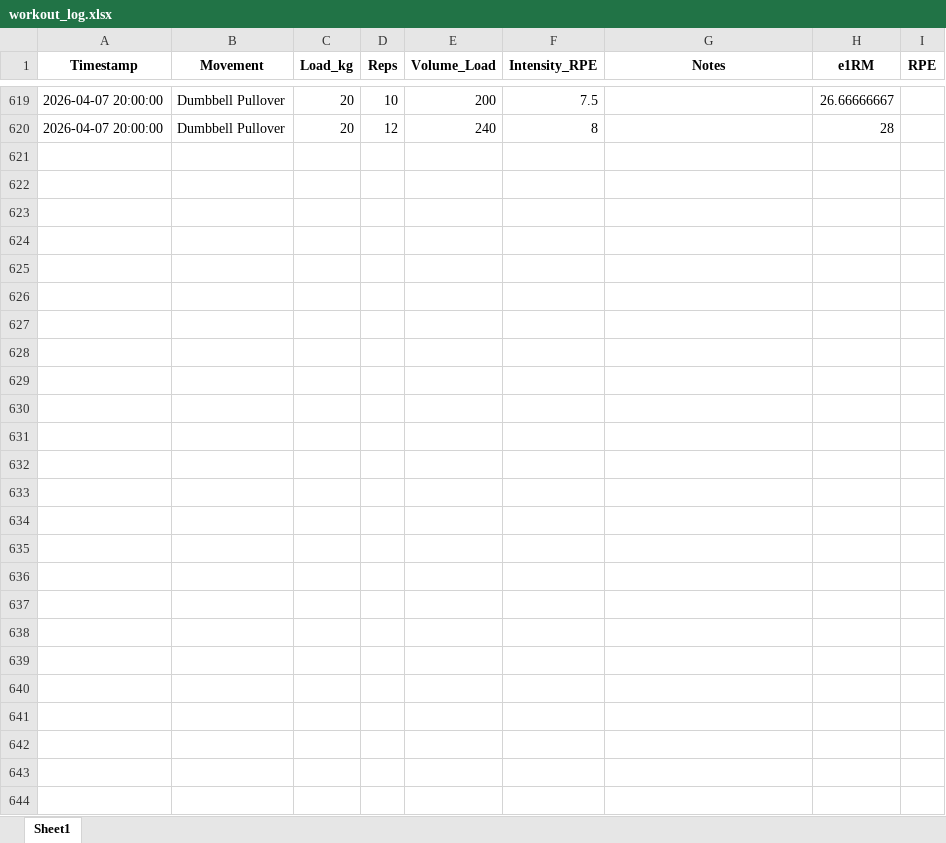
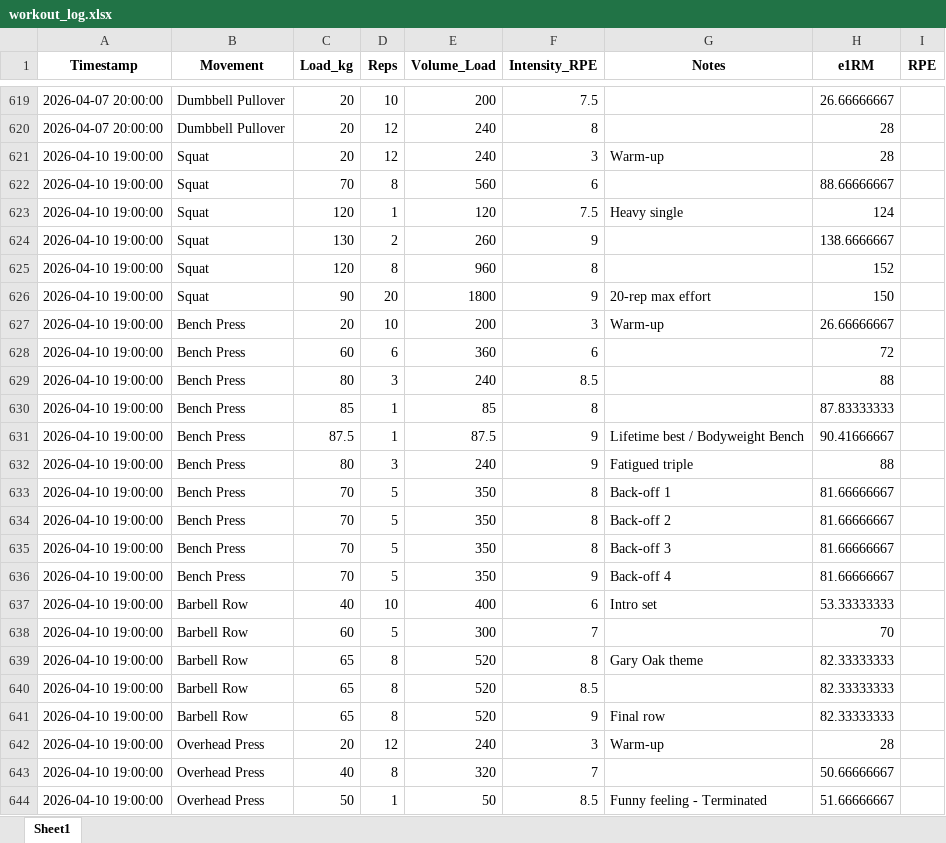
Before and after one commit to JonesRobM/Lifting-Tracking, an Excel workbook: data/workout_log.xlsx, sheet Sheet1, drawn as a sheet; only a part is shown, gaps mark what is left out; values as stored, in another font and other column widths than the file's, no borders; the diff names each change by its address in the sheet, - before the commit and + after, or states it on an @@ line.

```diff
--- a/data/workout_log.xlsx (sheet Sheet1)
+++ b/data/workout_log.xlsx (sheet Sheet1)
+row 621: 2026-04-10 19:00:00 | Squat | 20 | 12 | 240 | 3 | Warm-up | 28
+row 622: 2026-04-10 19:00:00 | Squat | 70 | 8 | 560 | 6 |  | 88.66666667
+row 623: 2026-04-10 19:00:00 | Squat | 120 | 1 | 120 | 7.5 | Heavy single | 124
+row 624: 2026-04-10 19:00:00 | Squat | 130 | 2 | 260 | 9 |  | 138.6666667
+row 625: 2026-04-10 19:00:00 | Squat | 120 | 8 | 960 | 8 |  | 152
+row 626: 2026-04-10 19:00:00 | Squat | 90 | 20 | 1800 | 9 | 20-rep max effort | 150
+row 627: 2026-04-10 19:00:00 | Bench Press | 20 | 10 | 200 | 3 | Warm-up | 26.66666667
+row 628: 2026-04-10 19:00:00 | Bench Press | 60 | 6 | 360 | 6 |  | 72
+row 629: 2026-04-10 19:00:00 | Bench Press | 80 | 3 | 240 | 8.5 |  | 88
+row 630: 2026-04-10 19:00:00 | Bench Press | 85 | 1 | 85 | 8 |  | 87.83333333
+row 631: 2026-04-10 19:00:00 | Bench Press | 87.5 | 1 | 87.5 | 9 | Lifetime best / Bodyweight Bench | 90.41666667
+row 632: 2026-04-10 19:00:00 | Bench Press | 80 | 3 | 240 | 9 | Fatigued triple | 88
+row 633: 2026-04-10 19:00:00 | Bench Press | 70 | 5 | 350 | 8 | Back-off 1 | 81.66666667
+row 634: 2026-04-10 19:00:00 | Bench Press | 70 | 5 | 350 | 8 | Back-off 2 | 81.66666667
+row 635: 2026-04-10 19:00:00 | Bench Press | 70 | 5 | 350 | 8 | Back-off 3 | 81.66666667
+row 636: 2026-04-10 19:00:00 | Bench Press | 70 | 5 | 350 | 9 | Back-off 4 | 81.66666667
+row 637: 2026-04-10 19:00:00 | Barbell Row | 40 | 10 | 400 | 6 | Intro set | 53.33333333
+row 638: 2026-04-10 19:00:00 | Barbell Row | 60 | 5 | 300 | 7 |  | 70
+row 639: 2026-04-10 19:00:00 | Barbell Row | 65 | 8 | 520 | 8 | Gary Oak theme | 82.33333333
+row 640: 2026-04-10 19:00:00 | Barbell Row | 65 | 8 | 520 | 8.5 |  | 82.33333333
+row 641: 2026-04-10 19:00:00 | Barbell Row | 65 | 8 | 520 | 9 | Final row | 82.33333333
+row 642: 2026-04-10 19:00:00 | Overhead Press | 20 | 12 | 240 | 3 | Warm-up | 28
+row 643: 2026-04-10 19:00:00 | Overhead Press | 40 | 8 | 320 | 7 |  | 50.66666667
+row 644: 2026-04-10 19:00:00 | Overhead Press | 50 | 1 | 50 | 8.5 | Funny feeling - Terminated | 51.66666667
```
Also changed, not shown: 7 other files.
